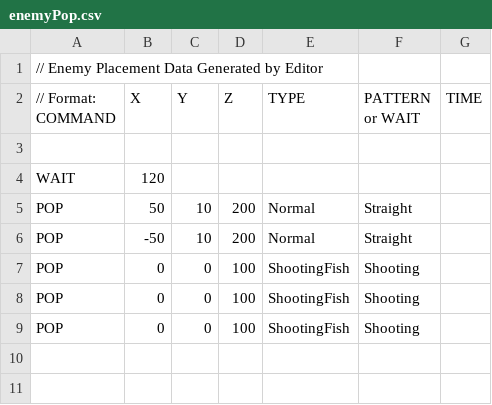
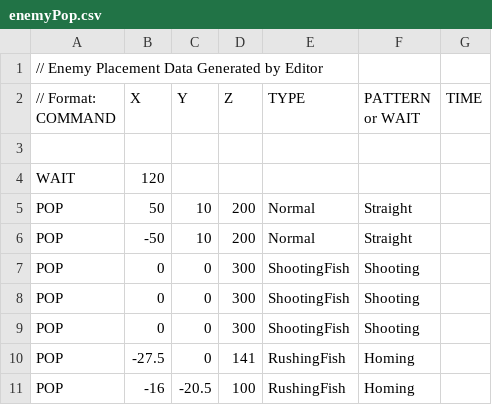
Before and after one commit to HirotoMikami11/CG2_2025, a CSV file: resources/CSV_Data/Enemy_Pop/enemyPop.csv, drawn as a sheet.

```diff
--- a/resources/CSV_Data/Enemy_Pop/enemyPop.csv
+++ b/resources/CSV_Data/Enemy_Pop/enemyPop.csv
@@ -6,4 +6,6 @@ POP,50,10,200,Normal,Straight
 POP,-50,10,200,Normal,Straight
-POP,0,0,100,ShootingFish,Shooting
-POP,0,0,100,ShootingFish,Shooting
-POP,0,0,100,ShootingFish,Shooting
+POP,0,0,300,ShootingFish,Shooting
+POP,0,0,300,ShootingFish,Shooting
+POP,0,0,300,ShootingFish,Shooting
+POP,-27.5,0,141,RushingFish,Homing
+POP,-16,-20.5,100,RushingFish,Homing
```
Also changed, not shown: 34 other files.
